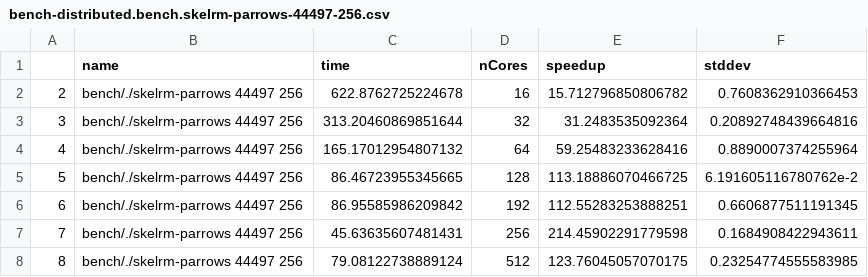
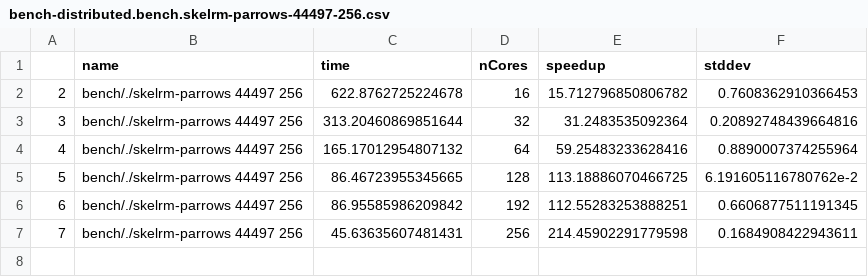
Before and after one commit to Parrows/Parrows, a CSV file: paper/content/benchmarks/distributed-rm/bench-distributed.bench.skelrm-parrows-44497-256.csv, drawn as a sheet; the diff names each change by its address in the sheet, - before the commit and + after, or states it on an @@ line.

```diff
--- a/paper/content/benchmarks/distributed-rm/bench-distributed.bench.skelrm-parrows-44497-256.csv
+++ b/paper/content/benchmarks/distributed-rm/bench-distributed.bench.skelrm-parrows-44497-256.csv
-row 8: 8 | bench/./skelrm-parrows 44497 256 | 79.08122738889124 | 512 | 123.76045057070175 | 0.23254774555583985
```
Also changed, not shown: paper/content/benchmarks/distributed-rm/44497-256-diff.csv, paper/content/benchmarks/distributed-rm/bench-distributed.bench.skelrm-eden-44497-256.csv, 4 other files.
